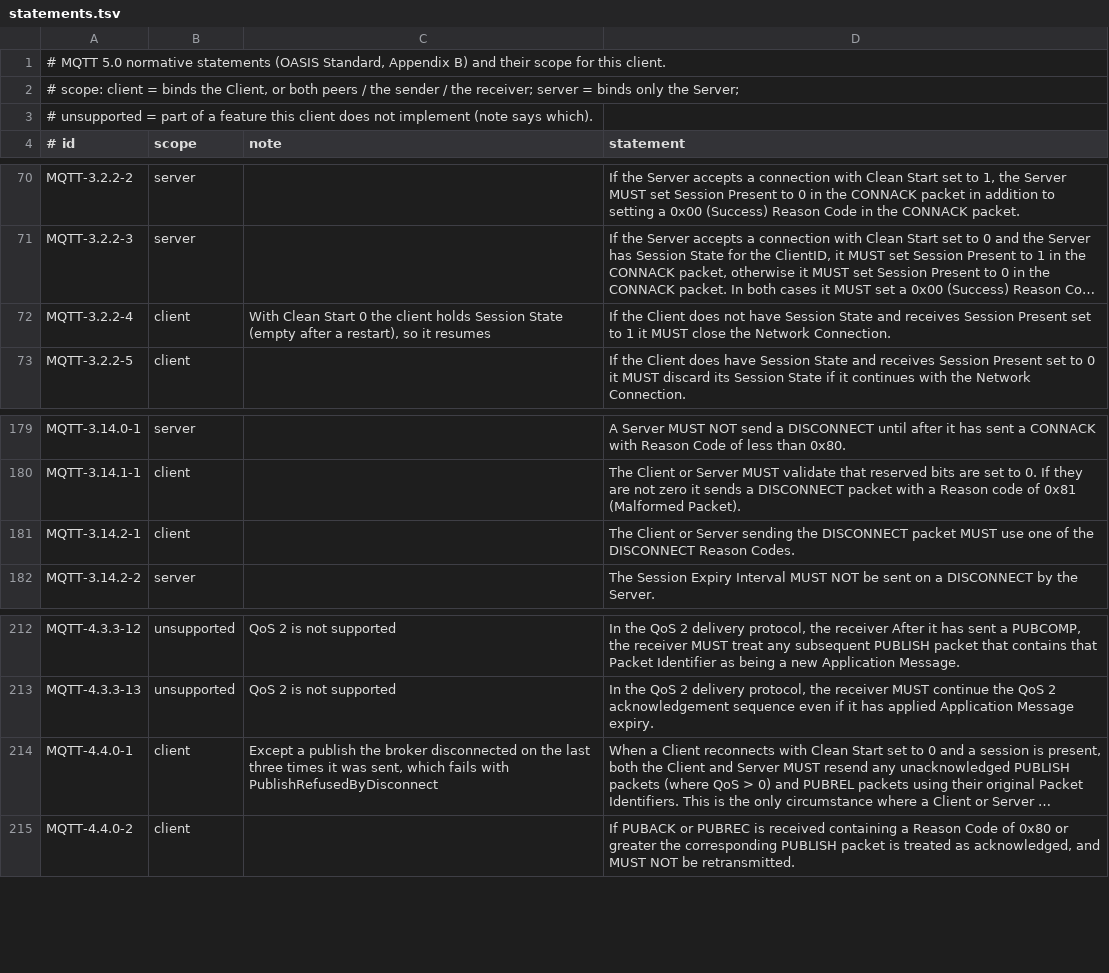
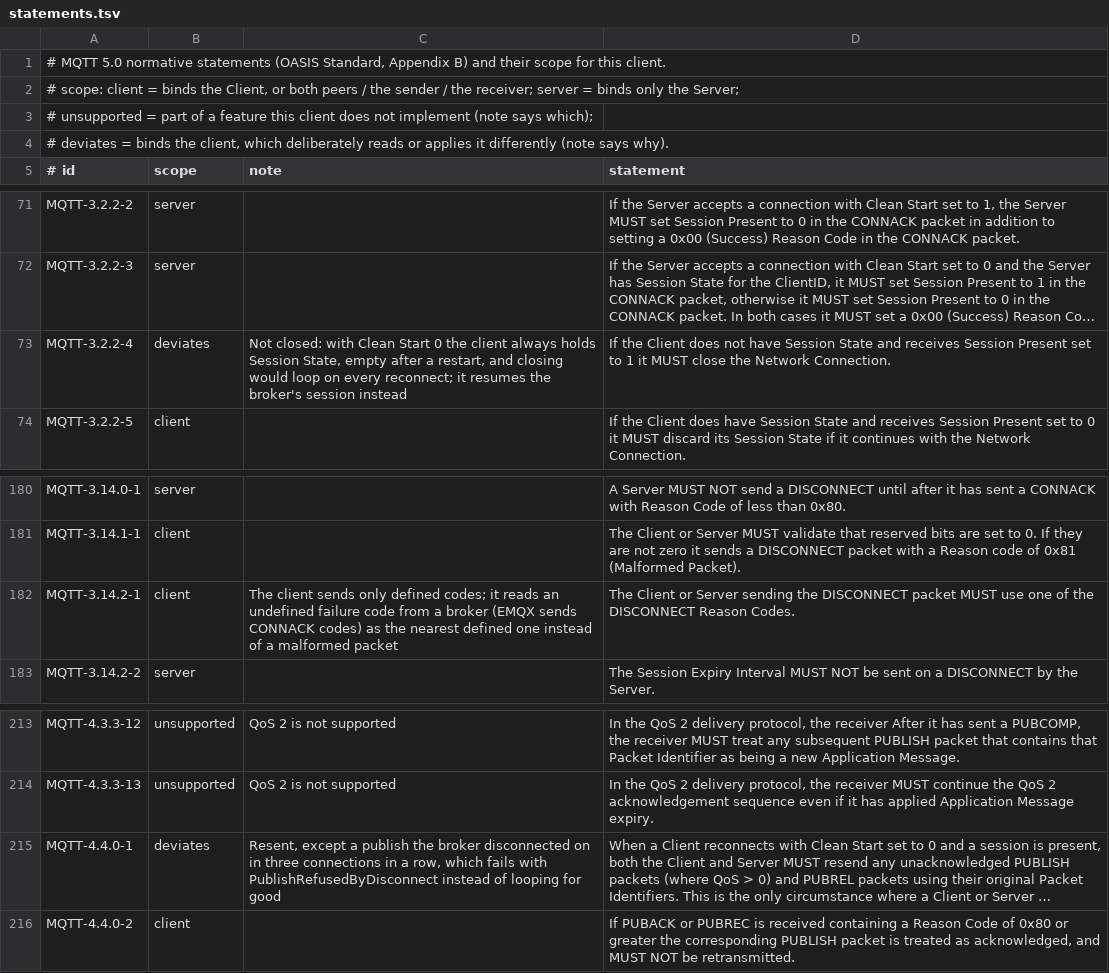
Before and after one commit to justeff/mqtt-glide, a TSV file: conformance/statements.tsv, drawn as a sheet; only a part is shown, gaps mark what is left out; long unchanged cells end in …; addresses are those after the commit; the diff names each change by its address in the sheet, - before the commit and + after, or states it on an @@ line.

Commit message:
docs(conformance): mark the two deliberate spec deviations as such
MQTT-3.2.2-4 and MQTT-4.4.0-1 showed as tested although the client deliberately does not close on Session Present 1 and gives up a publish after three refusing disconnects; a reader of the table took the tick for strict conformance.

```diff
--- a/conformance/statements.tsv
+++ b/conformance/statements.tsv
-A3 (# id): …(note says which).
+A3 (# id): …(note says which);
+row 4: # deviates = binds the client, which deliberately reads or applies it differently (note says why).
-B73 (scope): client
+B73 (scope): deviates
-C73 (note): With Clean Start 0 the client holds Session State (empty after a restart), so it resumes
+C73 (note): Not closed: with Clean Start 0 the client always holds Session State, empty after a restart, and closing would loop on every reconnect; it resumes the broker's session instead
-C182 (note): (empty)
+C182 (note): The client sends only defined codes; it reads an undefined failure code from a broker (EMQX sends CONNACK codes) as the nearest defined one instead of a malformed packet
-B215 (scope): client
+B215 (scope): deviates
-C215 (note): Except a publish the broker disconnected on the last three times it was sent, which fails with PublishRefusedByDisconnect
+C215 (note): Resent, except a publish the broker disconnected on in three connections in a row, which fails with PublishRefusedByDisconnect instead of looping for good
```
Also changed, not shown: 2 other files.
